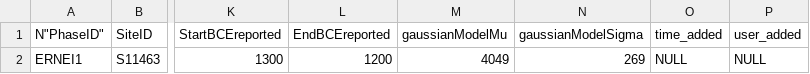
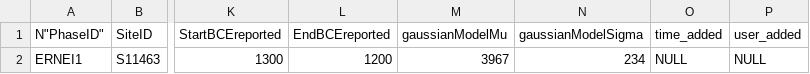
Before and after one commit to BIADwiki/BIADwiki, a CSV file: tools/templates/Phases.csv, drawn as a sheet; only a part is shown, gaps mark what is left out; the diff names each change by its address in the sheet, - before the commit and + after, or states it on an @@ line.

```diff
--- a/tools/templates/Phases.csv
+++ b/tools/templates/Phases.csv
-M2 (gaussianModelMu): 4049
+M2 (gaussianModelMu): 3967
-N2 (gaussianModelSigma): 269
+N2 (gaussianModelSigma): 234
```
Also changed, not shown: 1 other file.
